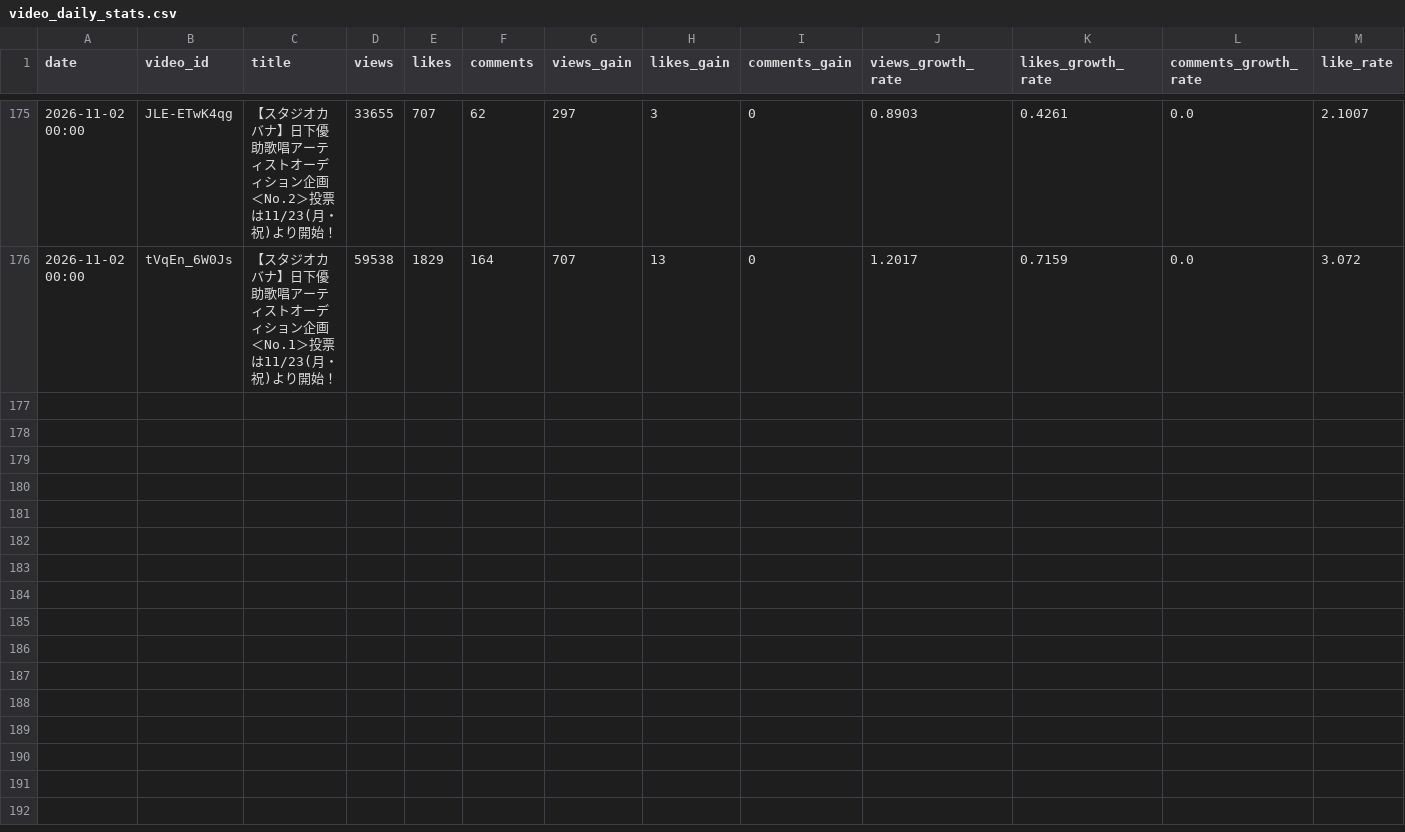
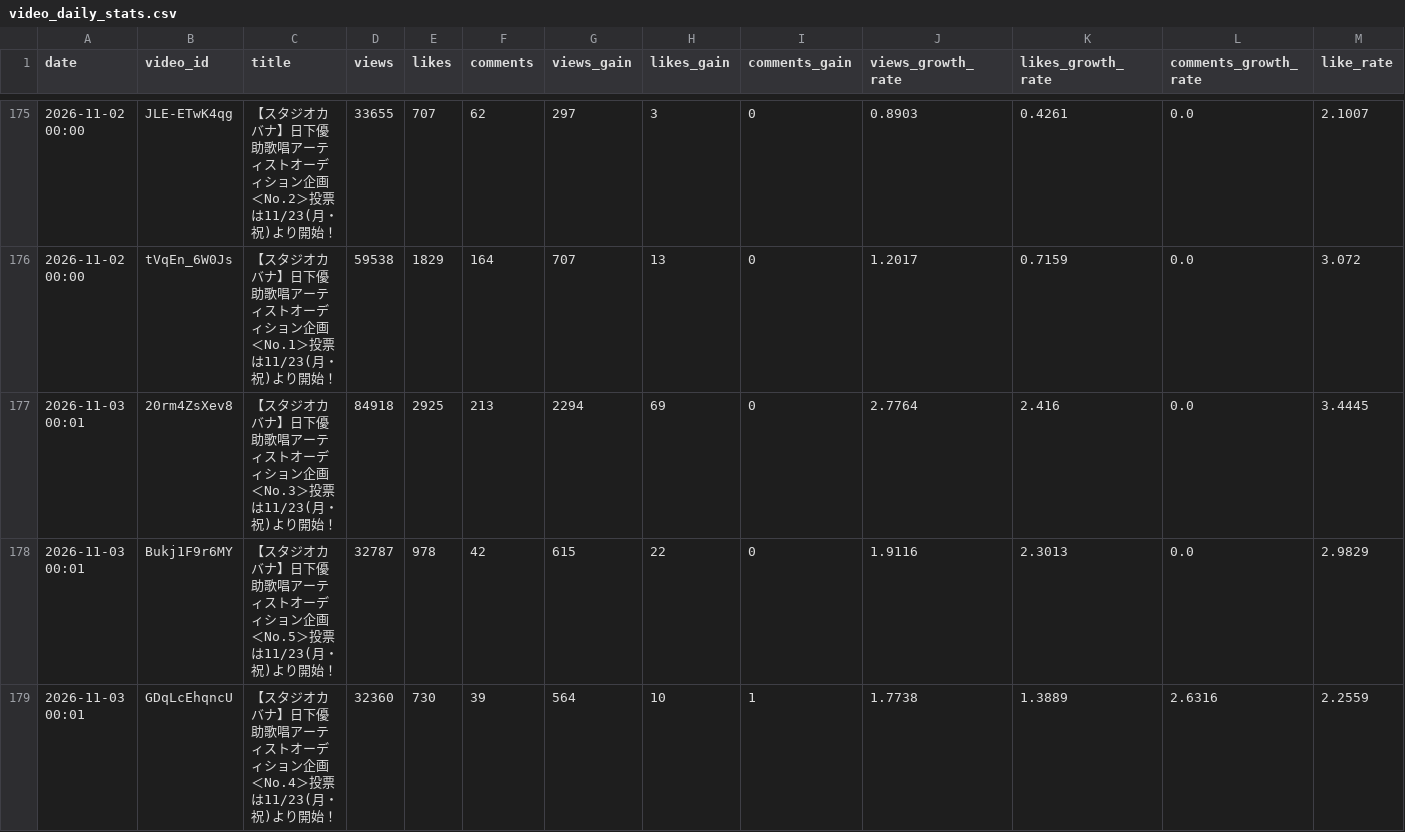
Before and after one commit to shimoharai-blip/studio-cabana-monitoring, a CSV file: data/video_daily_stats.csv, drawn as a sheet; only a part is shown, gaps mark what is left out; rows hold the shown columns only; the diff covers the shown part only; the diff names each change by its address in the sheet, - before the commit and + after, or states it on an @@ line.

```diff
--- a/data/video_daily_stats.csv
+++ b/data/video_daily_stats.csv
+row 177: 2026-11-03 00:01 | 20rm4ZsXev8 | 【スタジオカバナ】日下優助歌唱アーティストオーディション企画＜No.3＞投票は11/23(月・祝)より開始！ | 84918 | 2925 | 213 | 2294 | 69 | 0 | 2.7764 | 2.416 | 0.0 | 3.4445
+row 178: 2026-11-03 00:01 | Bukj1F9r6MY | 【スタジオカバナ】日下優助歌唱アーティストオーディション企画＜No.5＞投票は11/23(月・祝)より開始！ | 32787 | 978 | 42 | 615 | 22 | 0 | 1.9116 | 2.3013 | 0.0 | 2.9829
+row 179: 2026-11-03 00:01 | GDqLcEhqncU | 【スタジオカバナ】日下優助歌唱アーティストオーディション企画＜No.4＞投票は11/23(月・祝)より開始！ | 32360 | 730 | 39 | 564 | 10 | 1 | 1.7738 | 1.3889 | 2.6316 | 2.2559
```
Also changed, not shown: 2 added rows elsewhere in this file, 1 other file.
